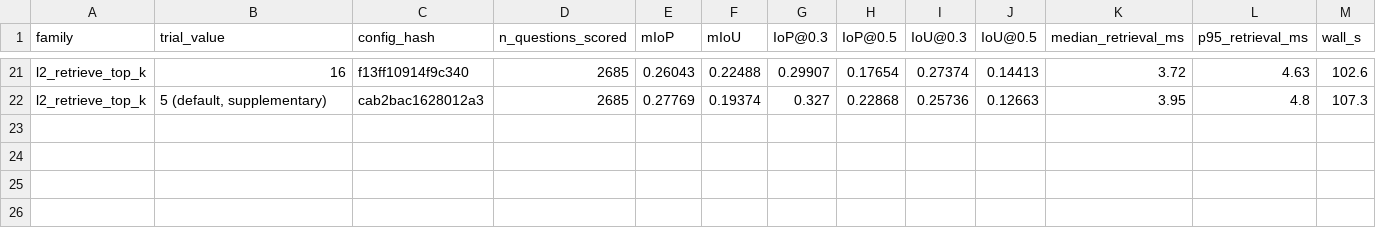
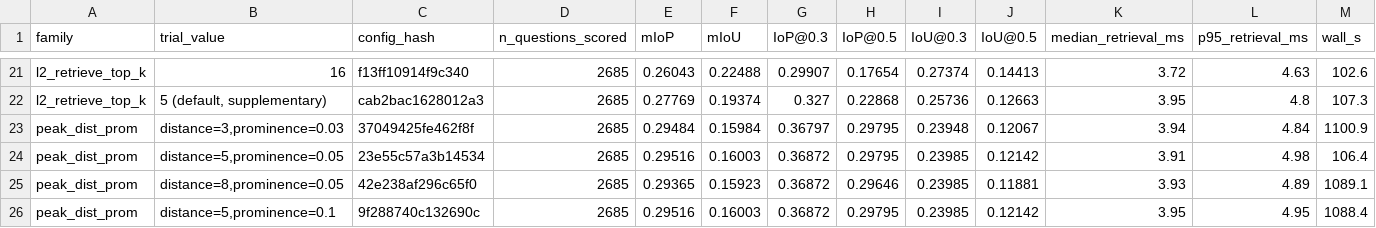
Before and after one commit to SiRex750/IRIS, a CSV file: tuning/all_trials.csv, drawn as a sheet; only a part is shown, gaps mark what is left out; rows hold the shown columns only; the diff names each change by its address in the sheet, - before the commit and + after, or states it on an @@ line.

```diff
--- a/tuning/all_trials.csv
+++ b/tuning/all_trials.csv
+row 23: peak_dist_prom | distance=3,prominence=0.03 | 37049425fe462f8f | 2685 | 0.29484 | 0.15984 | 0.36797 | 0.29795 | 0.23948 | 0.12067 | 3.94 | 4.84 | 1100.9
+row 24: peak_dist_prom | distance=5,prominence=0.05 | 23e55c57a3b14534 | 2685 | 0.29516 | 0.16003 | 0.36872 | 0.29795 | 0.23985 | 0.12142 | 3.91 | 4.98 | 106.4
+row 25: peak_dist_prom | distance=8,prominence=0.05 | 42e238af296c65f0 | 2685 | 0.29365 | 0.15923 | 0.36872 | 0.29646 | 0.23985 | 0.11881 | 3.93 | 4.89 | 1089.1
+row 26: peak_dist_prom | distance=5,prominence=0.1 | 9f288740c132690c | 2685 | 0.29516 | 0.16003 | 0.36872 | 0.29795 | 0.23985 | 0.12142 | 3.95 | 4.95 | 1088.4
```
Also changed, not shown: 4 other files.
